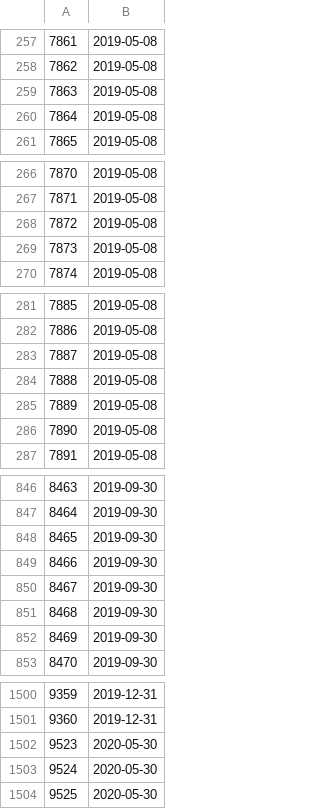
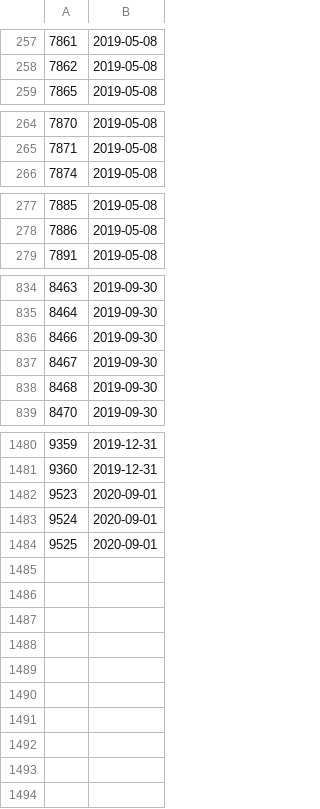
Before and after one commit to DataQualityCommittee/dqc_us_rules, a CSV file: dqc_us_rules/resources/Effective_Dates/ifrs_effective_dates.csv, drawn as a sheet; only a part is shown, gaps mark what is left out; the diff covers the shown part only.

Commit message:
Updated for updated effective dates

```diff
--- a/dqc_us_rules/resources/Effective_Dates/ifrs_effective_dates.csv
+++ b/dqc_us_rules/resources/Effective_Dates/ifrs_effective_dates.csv
@@ -258,4 +258,2 @@
 7862,2019-05-08
-7863,2019-05-08
-7864,2019-05-08
 7865,2019-05-08
@@ -267,4 +265,2 @@
 7871,2019-05-08
-7872,2019-05-08
-7873,2019-05-08
 7874,2019-05-08
@@ -282,6 +278,2 @@
 7886,2019-05-08
-7887,2019-05-08
-7888,2019-05-08
-7889,2019-05-08
-7890,2019-05-08
 7891,2019-05-08
@@ -847,3 +835,2 @@
 8464,2019-09-30
-8465,2019-09-30
 8466,2019-09-30
@@ -851,3 +838,2 @@
 8468,2019-09-30
-8469,2019-09-30
 8470,2019-09-30
@@ -1501,4 +1481,4 @@
 9360,2019-12-31
-9523,2020-05-30
-9524,2020-05-30
-9525,2020-05-30
+9523,2020-09-01
+9524,2020-09-01
+9525,2020-09-01
```
Also changed, not shown: 10 removed rows elsewhere in this file, 4 other files.
